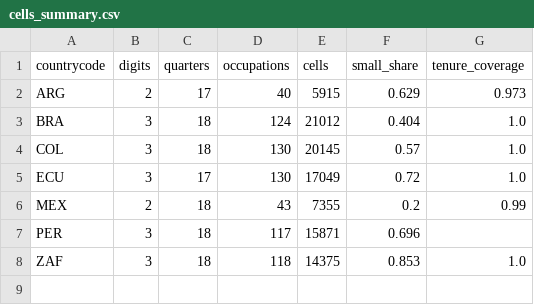
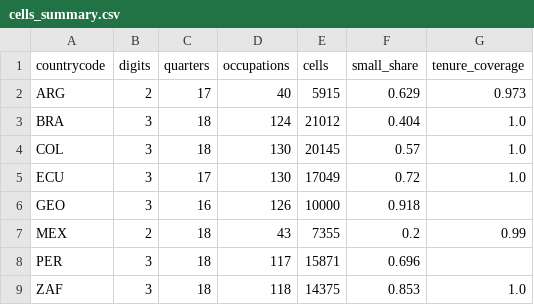
Before and after one commit to gdemombynes/ai-lfs-panel, a CSV file: output/tables/cells_summary.csv, drawn as a sheet.

```diff
--- a/output/tables/cells_summary.csv
+++ b/output/tables/cells_summary.csv
@@ -5,2 +5,3 @@ COL,3,18,130,20145,0.57,1.0
 ECU,3,17,130,17049,0.72,1.0
+GEO,3,16,126,10000,0.918,
 MEX,2,18,43,7355,0.2,0.99
```
Also changed, not shown: data/raw/manifest.csv, output/tables/did_log_emp.csv, 22 other files.
